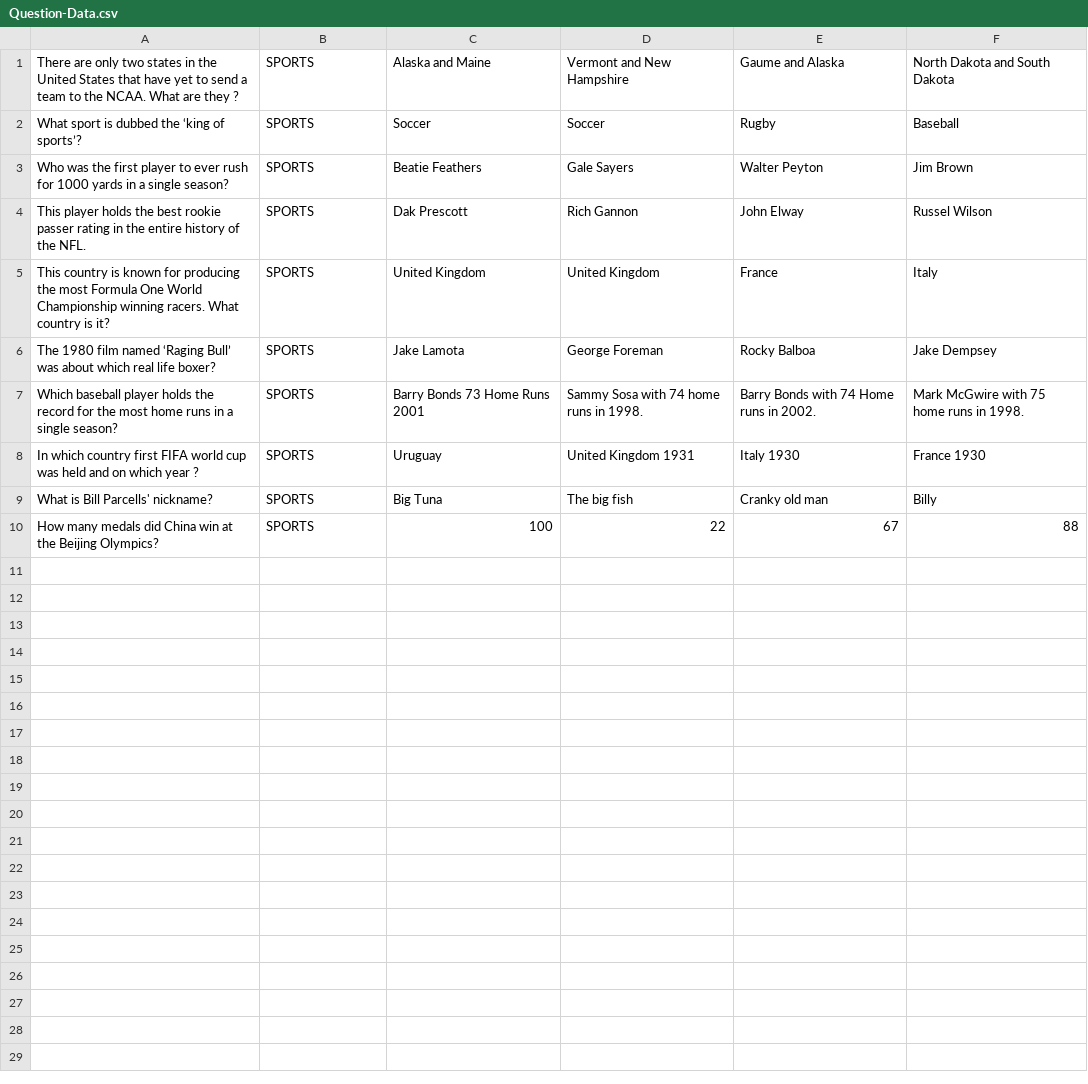
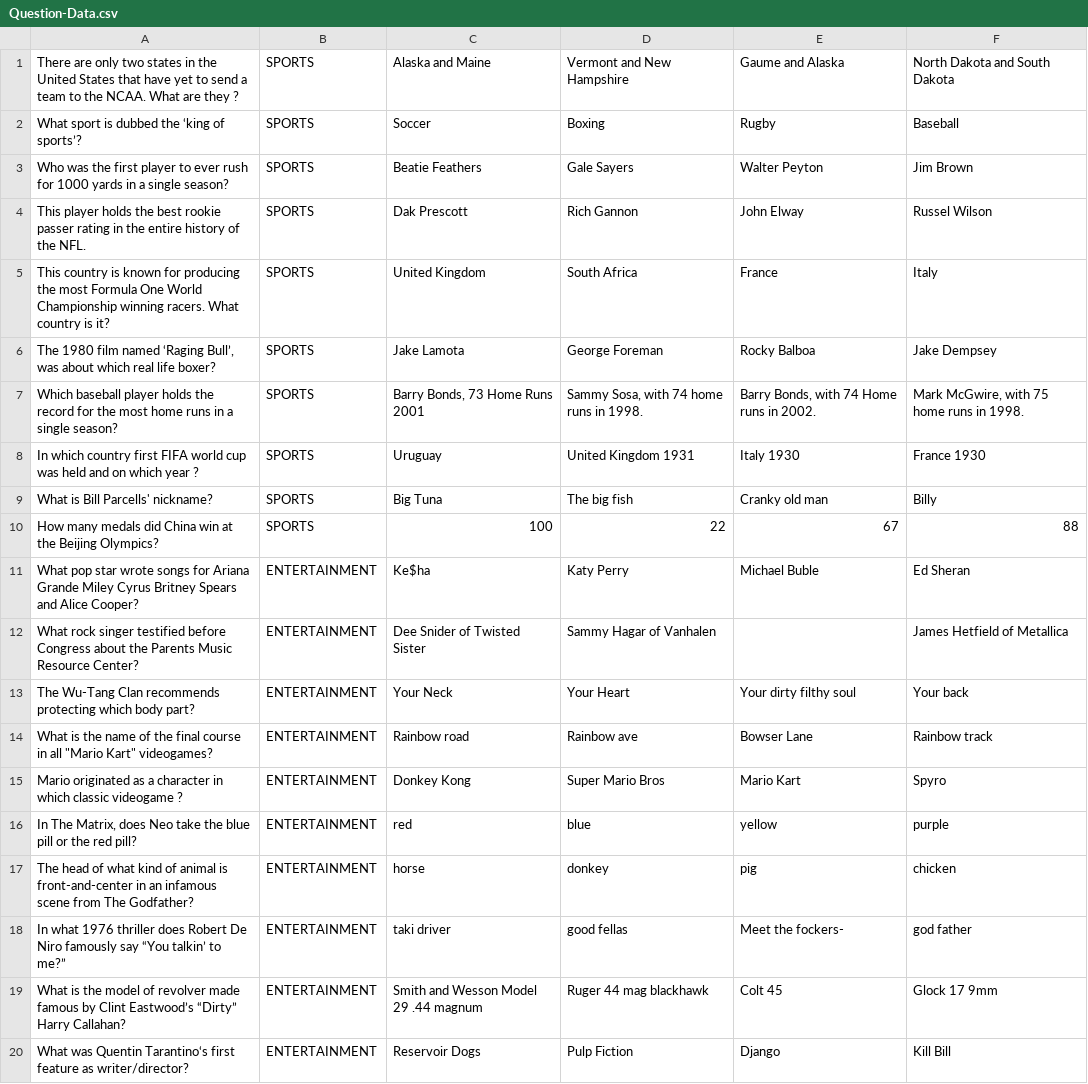
Before and after one commit to combatWombatTLG/trivia-beer-console-game, a CSV file: data/Question-Data.csv, drawn as a sheet.

Commit message:
added more questions for entertainment enum

```diff
--- a/data/Question-Data.csv
+++ b/data/Question-Data.csv
@@ -1,8 +1,8 @@
 There are only two states in the United States that have yet to send a team to the NCAA. What are they ?,SPORTS,Alaska and Maine,Vermont and New Hampshire ,Gaume and Alaska ,North Dakota and South Dakota
-What sport is dubbed the ‘king of sports’?,SPORTS,Soccer,Soccer,Rugby ,Baseball
+What sport is dubbed the ‘king of sports’?,SPORTS,Soccer,Boxing,Rugby ,Baseball
 Who was the first player to ever rush for 1000 yards in a single season?,SPORTS,Beatie Feathers ,Gale Sayers,Walter Peyton,Jim Brown
 This player holds the best rookie passer rating in the entire history of the NFL.,SPORTS,Dak Prescott,Rich Gannon,John Elway ,Russel Wilson
-This country is known for producing the most Formula One World Championship winning racers. What country is it?,SPORTS,United Kingdom ,United Kingdom, France,Italy
-"The 1980 film named ‘Raging Bull’ was about which real life boxer?",SPORTS,Jake Lamota,George Foreman ,Rocky Balboa ,Jake Dempsey
-Which baseball player holds the record for the most home runs in a single season?,SPORTS,"Barry Bonds 73 Home Runs 2001","Sammy Sosa with 74 home runs in 1998."," Barry Bonds with 74 Home runs in 2002.","Mark McGwire with 75 home runs in 1998."
+This country is known for producing the most Formula One World Championship winning racers. What country is it?,SPORTS ,United Kingdom ,South Africa, France,Italy
+"The 1980 film named ‘Raging Bull’, was about which real life boxer?",SPORTS,Jake Lamota,George Foreman ,Rocky Balboa ,Jake Dempsey
+Which baseball player holds the record for the most home runs in a single season?,SPORTS,"Barry Bonds, 73 Home Runs 2001","Sammy Sosa, with 74 home runs in 1998."," Barry Bonds, with 74 Home runs in 2002.","Mark McGwire, with 75 home runs in 1998."
 In which country first FIFA world cup was held and on which year ?,SPORTS,Uruguay,United Kingdom 1931 ,Italy 1930 ,France 1930
@@ -10 +10,11 @@ What is Bill Parcells' nickname?,SPORTS,Big Tuna ,The big fish ,Cranky old man ,
 How many medals did China win at the Beijing Olympics?,SPORTS,100,22,67,88
+What pop star wrote songs for Ariana Grande Miley Cyrus  Britney Spears and Alice Cooper?,ENTERTAINMENT,Ke$ha,Katy Perry,Michael Buble,Ed Sheran
+What rock singer testified before Congress about the Parents Music Resource Center?,ENTERTAINMENT,Dee Snider of Twisted Sister,Sammy Hagar of Vanhalen,,James Hetfield of Metallica
+ The Wu-Tang Clan recommends protecting which body part?,ENTERTAINMENT,Your Neck ,Your Heart,Your dirty filthy soul,Your back
+"What is the name of the final course in all ""Mario Kart"" videogames?",ENTERTAINMENT,Rainbow road,Rainbow ave,Bowser Lane,Rainbow track
+Mario originated as a character in which classic videogame ? ,ENTERTAINMENT,Donkey Kong,Super Mario Bros,Mario Kart,Spyro
+"In The Matrix, does Neo take the blue pill or the red pill?",ENTERTAINMENT,red,blue,yellow,purple
+The head of what kind of animal is front-and-center in an infamous scene from The Godfather?,ENTERTAINMENT,horse,donkey,pig ,chicken
+ In what 1976 thriller does Robert De Niro famously say “You talkin’ to me?”,ENTERTAINMENT,taki driver ,good fellas,Meet the fockers-,god father
+What is the model of revolver made famous by Clint Eastwood’s “Dirty” Harry Callahan?,ENTERTAINMENT,Smith and Wesson Model 29 .44 magnum,Ruger 44 mag blackhawk,Colt 45 ,Glock 17 9mm
+What was Quentin Tarantino‘s first feature as writer/director?,ENTERTAINMENT,Reservoir Dogs,Pulp Fiction,Django,Kill Bill
```
Also changed, not shown: 2 other files.
